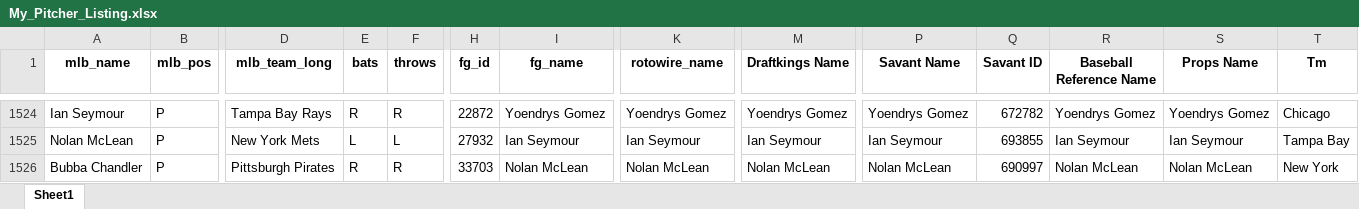
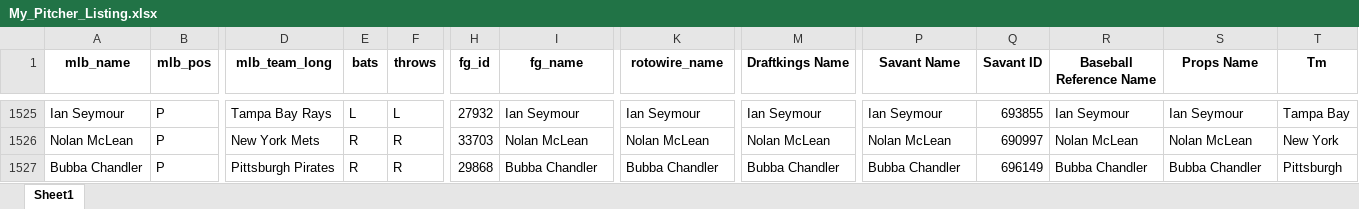
Before and after one commit to mtdewrocks/sports_analysis, an Excel workbook: data/My_Pitcher_Listing.xlsx, sheet Sheet1, drawn as a sheet; only a part is shown, gaps mark what is left out; values as stored, in another font and other column widths than the file's, no borders; addresses are those after the commit; the diff covers the shown part only; the diff names each change by its address in the sheet, - before the commit and + after, or states it on an @@ line.

```diff
--- a/data/My_Pitcher_Listing.xlsx (sheet Sheet1)
+++ b/data/My_Pitcher_Listing.xlsx (sheet Sheet1)
-E1525 (bats): R
+E1525 (bats): L
-F1525 (throws): R
+F1525 (throws): L
-H1525 (fg_id): 22872
+H1525 (fg_id): 27932
-I1525 (fg_name): Yoendrys Gomez
+I1525 (fg_name): Ian Seymour
-K1525 (rotowire_name): Yoendrys Gomez
+K1525 (rotowire_name): Ian Seymour
-M1525 (Draftkings Name): Yoendrys Gomez
+M1525 (Draftkings Name): Ian Seymour
-P1525 (Savant Name): Yoendrys Gomez
+P1525 (Savant Name): Ian Seymour
-Q1525 (Savant ID): 672782
+Q1525 (Savant ID): 693855
-R1525 (Baseball Reference Name): Yoendrys Gomez
+R1525 (Baseball Reference Name): Ian Seymour
-S1525 (Props Name): Yoendrys Gomez
+S1525 (Props Name): Ian Seymour
-T1525 (Tm): Chicago
+T1525 (Tm): Tampa Bay
-E1526 (bats): L
+E1526 (bats): R
-F1526 (throws): L
+F1526 (throws): R
-H1526 (fg_id): 27932
+H1526 (fg_id): 33703
-I1526 (fg_name): Ian Seymour
+I1526 (fg_name): Nolan McLean
-K1526 (rotowire_name): Ian Seymour
+K1526 (rotowire_name): Nolan McLean
-M1526 (Draftkings Name): Ian Seymour
+M1526 (Draftkings Name): Nolan McLean
-P1526 (Savant Name): Ian Seymour
+P1526 (Savant Name): Nolan McLean
-Q1526 (Savant ID): 693855
+Q1526 (Savant ID): 690997
-R1526 (Baseball Reference Name): Ian Seymour
+R1526 (Baseball Reference Name): Nolan McLean
-S1526 (Props Name): Ian Seymour
+S1526 (Props Name): Nolan McLean
-T1526 (Tm): Tampa Bay
+T1526 (Tm): New York
-H1527 (fg_id): 33703
+H1527 (fg_id): 29868
-I1527 (fg_name): Nolan McLean
+I1527 (fg_name): Bubba Chandler
-K1527 (rotowire_name): Nolan McLean
+K1527 (rotowire_name): Bubba Chandler
-M1527 (Draftkings Name): Nolan McLean
+M1527 (Draftkings Name): Bubba Chandler
-P1527 (Savant Name): Nolan McLean
+P1527 (Savant Name): Bubba Chandler
-Q1527 (Savant ID): 690997
+Q1527 (Savant ID): 696149
-R1527 (Baseball Reference Name): Nolan McLean
+R1527 (Baseball Reference Name): Bubba Chandler
-S1527 (Props Name): Nolan McLean
+S1527 (Props Name): Bubba Chandler
-T1527 (Tm): New York
+T1527 (Tm): Pittsburgh
```
Also changed, not shown: 2 added rows, 1 removed row and 125 edited cells elsewhere in this sheet, data/My_Hitter_Listing.xlsx, data/current_day_hitters.xlsx, 2 other files.
